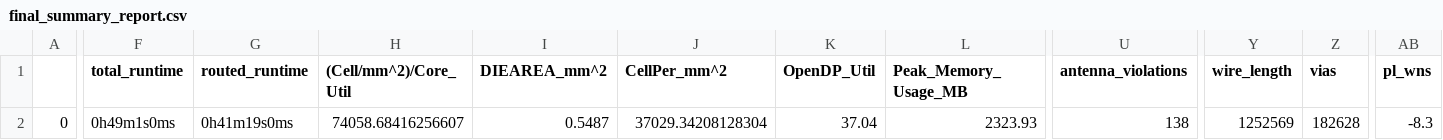
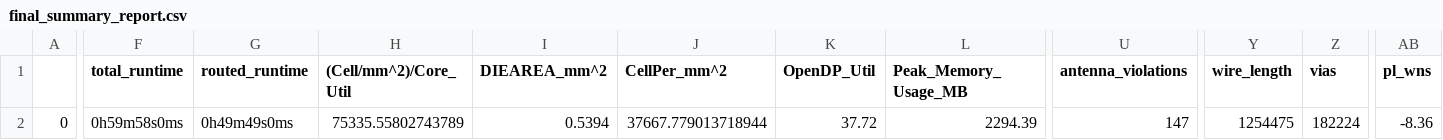
Before and after one commit to gitercn/riscduino_qcore_folk, a CSV file: signoff/ycr_core_top/final_summary_report.csv, drawn as a sheet; only a part is shown, gaps mark what is left out; the diff covers the shown part only; the diff names each change by its address in the sheet, - before the commit and + after, or states it on an @@ line.

```diff
--- a/signoff/ycr_core_top/final_summary_report.csv
+++ b/signoff/ycr_core_top/final_summary_report.csv
-F2 (total_runtime): 0h49m1s0ms
+F2 (total_runtime): 0h59m58s0ms
-G2 (routed_runtime): 0h41m19s0ms
+G2 (routed_runtime): 0h49m49s0ms
-H2 ((Cell/mm^2)/Core_Util): 74058.68416256607
+H2 ((Cell/mm^2)/Core_Util): 75335.55802743789
-I2 (DIEAREA_mm^2): 0.5487
+I2 (DIEAREA_mm^2): 0.5394
-J2 (CellPer_mm^2): 37029.34208128304
+J2 (CellPer_mm^2): 37667.779013718944
-K2 (OpenDP_Util): 37.04
+K2 (OpenDP_Util): 37.72
-L2 (Peak_Memory_Usage_MB): 2323.93
+L2 (Peak_Memory_Usage_MB): 2294.39
-U2 (antenna_violations): 138
+U2 (antenna_violations): 147
-Y2 (wire_length): 1252569
+Y2 (wire_length): 1254475
-Z2 (vias): 182628
+Z2 (vias): 182224
-AB2 (pl_wns): -8.3
+AB2 (pl_wns): -8.36
```
Also changed, not shown: 6 edited cells elsewhere in this file, signoff/user_project_wrapper/final_summary_report.csv, signoff/ycr4_iconnect/final_summary_report.csv, 21 other files.
